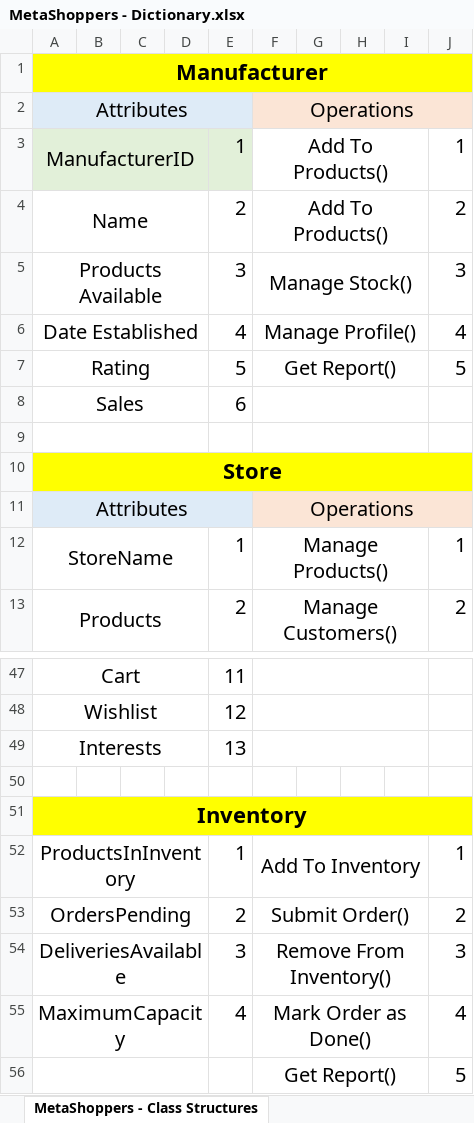
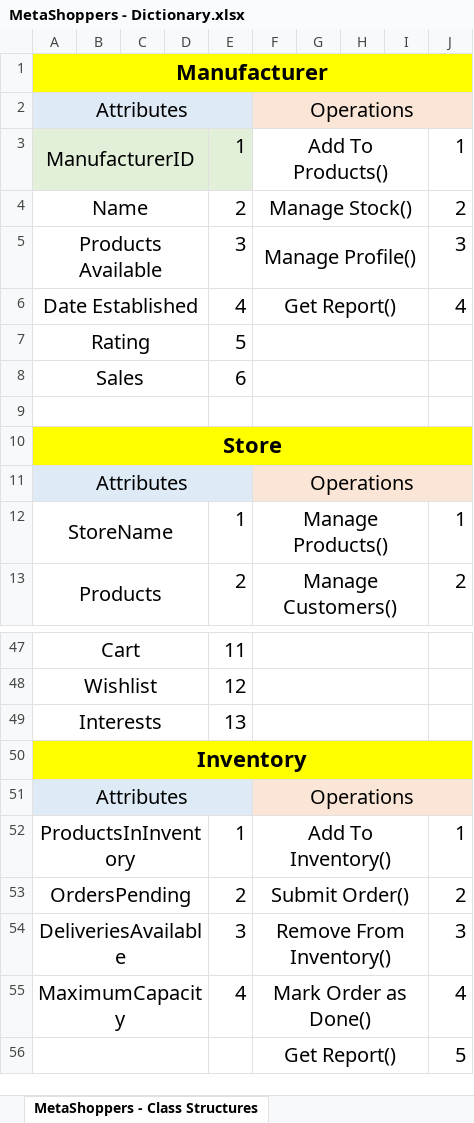
Before and after one commit to Mehrbod-MK/MetaShoppers, an Excel workbook: Documentations/3- Dictionary/MetaShoppers - Dictionary.xlsx, sheet MetaShoppers - Class Structures, drawn as a sheet; only a part is shown, gaps mark what is left out; values as stored, in another font and other column widths than the file's, no borders; removed rows and columns are numbered as before the commit, all else as after; the diff names each change by its address in the sheet, - before the commit and + after, or states it on an @@ line.

Commit message:
! Generated Final Documentation

```diff
--- a/Documentations/3- Dictionary/MetaShoppers - Dictionary.xlsx (sheet MetaShoppers - Class Structures)
+++ b/Documentations/3- Dictionary/MetaShoppers - Dictionary.xlsx (sheet MetaShoppers - Class Structures)
-F4: Add To Products()
+F4: Manage Stock()
-F5: Manage Stock()
+F5: Manage Profile()
-F6: Manage Profile()
+F6: Get Report()
-F7: Get Report()
+F7: (empty)
-J7: 5
+J7: (empty)
-row 50: (empty)
+row 51: Attributes |  |  |  |  | Operations
-F52: Add To Inventory
+F52: Add To Inventory()
```
Also changed, not shown: 2 other files.
